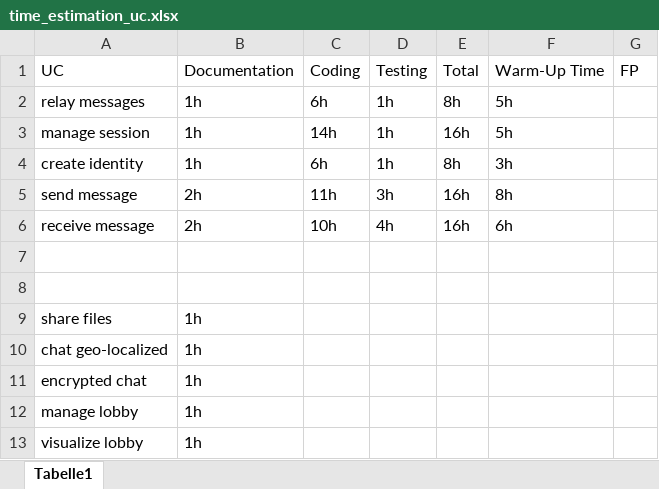
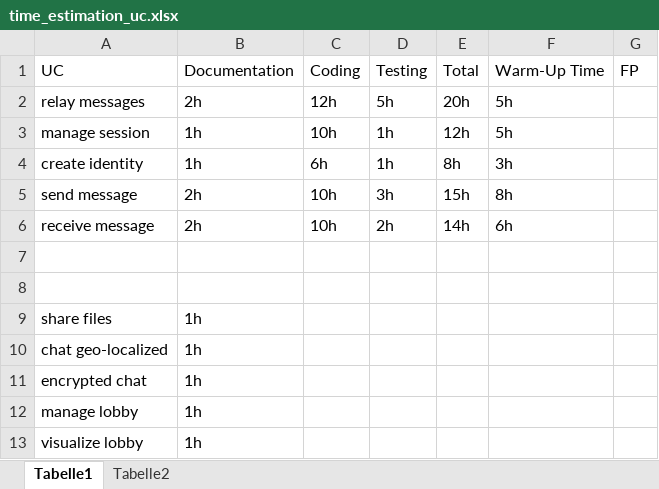
Before and after one commit to Haus4/NeCo, an Excel workbook: docs/sem_2/time_estimation_uc.xlsx, sheet Tabelle1, drawn as a sheet; values as stored, in another font and other column widths than the file's, no borders; table styles not drawn; the diff names each change by its address in the sheet, - before the commit and + after, or states it on an @@ line.

```diff
--- a/docs/sem_2/time_estimation_uc.xlsx (sheet Tabelle1)
+++ b/docs/sem_2/time_estimation_uc.xlsx (sheet Tabelle1)
+sheet tab: Tabelle2
-B2: 1h
+B2: 2h
-C2: 6h
+C2: 12h
-D2: 1h
+D2: 5h
-E2: 8h
+E2: 20h
-C3: 14h
+C3: 10h
-E3: 16h
+E3: 12h
-C5: 11h
+C5: 10h
-E5: 16h
+E5: 15h
-D6: 4h
+D6: 2h
-E6: 16h
+E6: 14h
```
Also changed, not shown: charts or pictures, 6 other files.
